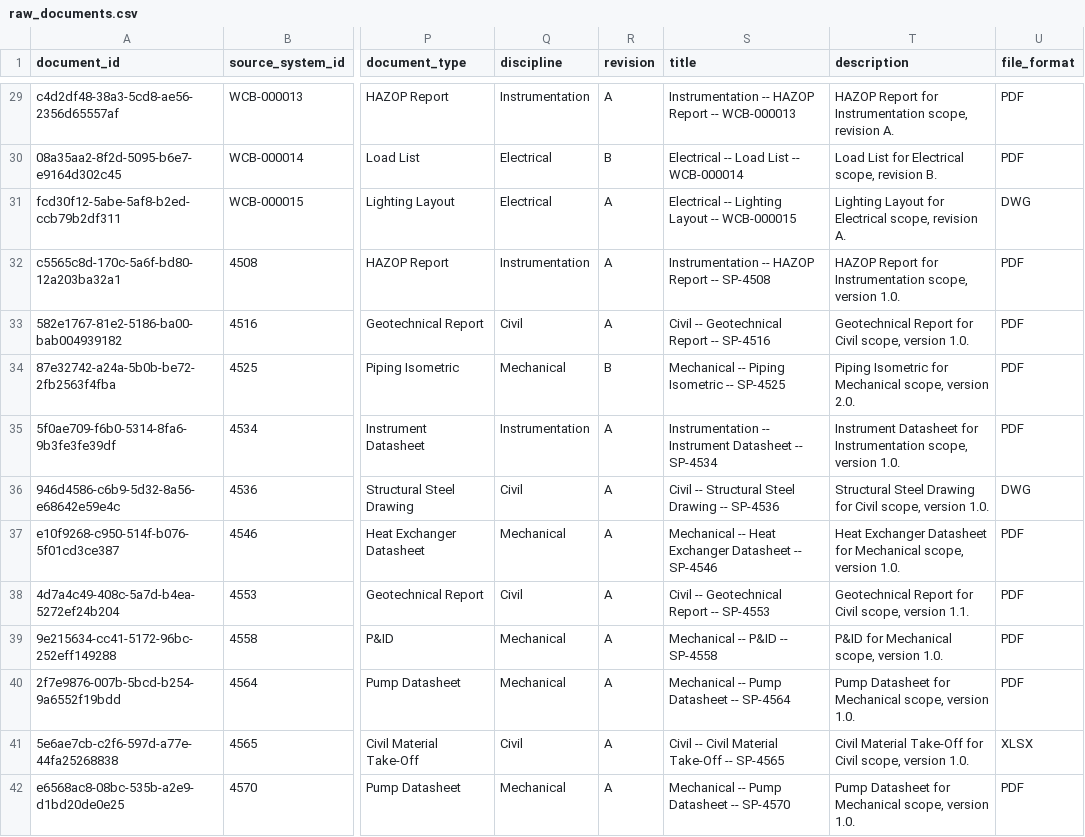
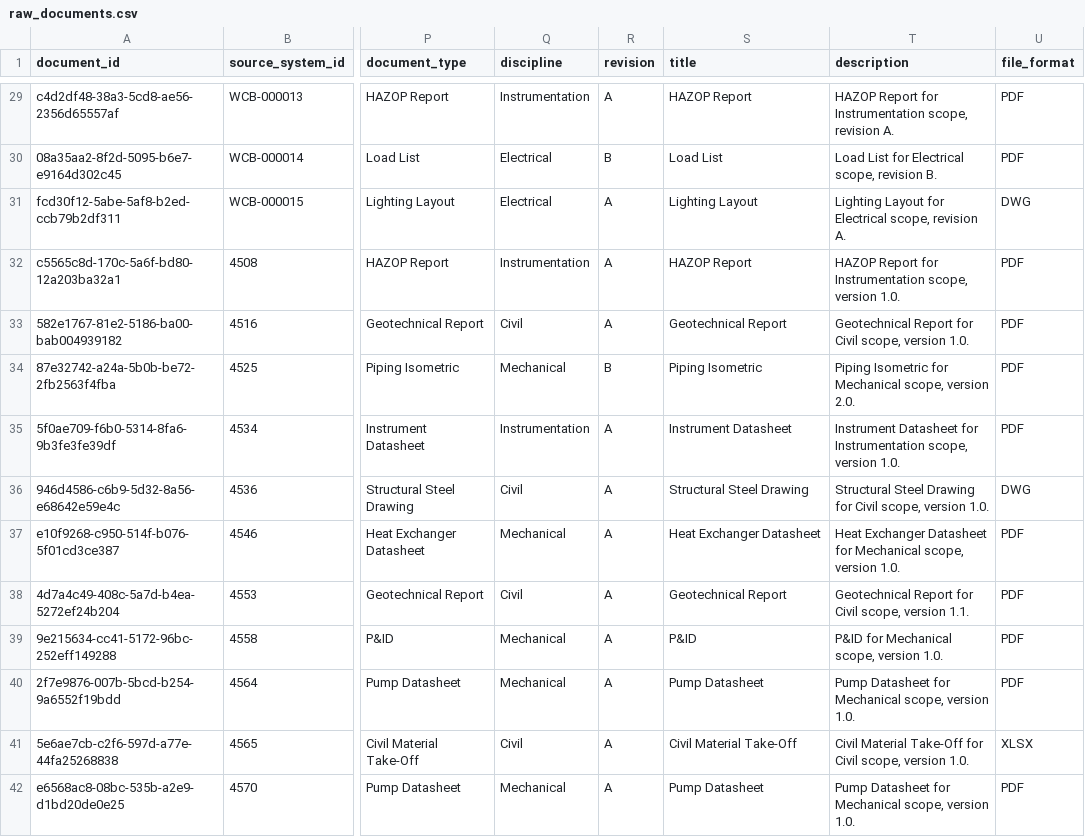
Before and after one commit to VWewer/multisource-cde-mdr-pipeline, a CSV file: data_generation/raw_documents.csv, drawn as a sheet; only a part is shown, gaps mark what is left out; the diff covers the shown part only; the diff names each change by its address in the sheet, - before the commit and + after, or states it on an @@ line.

```diff
--- a/data_generation/raw_documents.csv
+++ b/data_generation/raw_documents.csv
-S29 (title): Instrumentation -- HAZOP Report -- WCB-000013
+S29 (title): HAZOP Report
-S30 (title): Electrical -- Load List -- WCB-000014
+S30 (title): Load List
-S31 (title): Electrical -- Lighting Layout -- WCB-000015
+S31 (title): Lighting Layout
-S32 (title): Instrumentation -- HAZOP Report -- SP-4508
+S32 (title): HAZOP Report
-S33 (title): Civil -- Geotechnical Report -- SP-4516
+S33 (title): Geotechnical Report
-S34 (title): Mechanical -- Piping Isometric -- SP-4525
+S34 (title): Piping Isometric
-S35 (title): Instrumentation -- Instrument Datasheet -- SP-4534
+S35 (title): Instrument Datasheet
-S36 (title): Civil -- Structural Steel Drawing -- SP-4536
+S36 (title): Structural Steel Drawing
-S37 (title): Mechanical -- Heat Exchanger Datasheet -- SP-4546
+S37 (title): Heat Exchanger Datasheet
-S38 (title): Civil -- Geotechnical Report -- SP-4553
+S38 (title): Geotechnical Report
-S39 (title): Mechanical -- P&ID -- SP-4558
+S39 (title): P&ID
-S40 (title): Mechanical -- Pump Datasheet -- SP-4564
+S40 (title): Pump Datasheet
-S41 (title): Civil -- Civil Material Take-Off -- SP-4565
+S41 (title): Civil Material Take-Off
-S42 (title): Mechanical -- Pump Datasheet -- SP-4570
+S42 (title): Pump Datasheet
```
Also changed, not shown: 46 edited cells elsewhere in this file, dashboard/bookmarks.csv, data_generation/mdr_requirements.csv, 6 other files.
